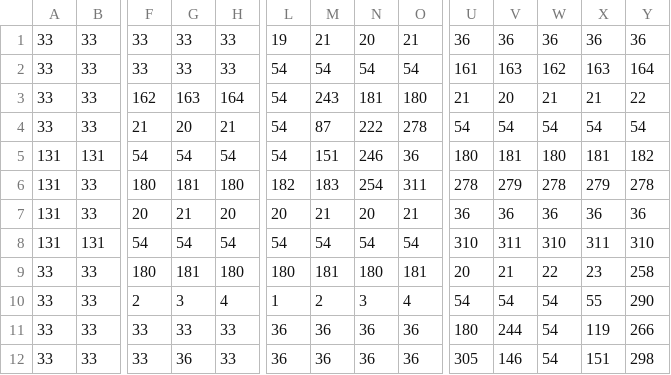
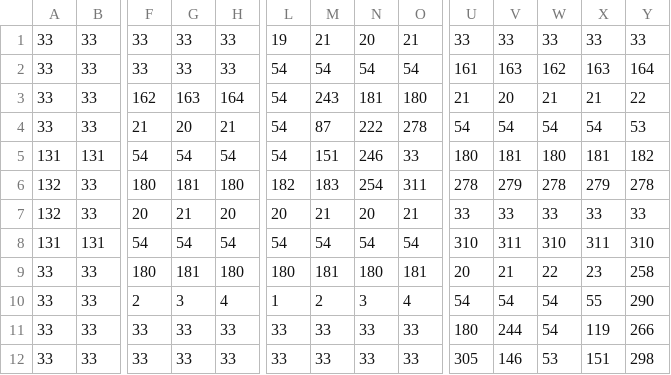
Before and after one commit to Sagbyy/PiratesWarriors, a CSV file: assets/MapCSV/map1.csv, drawn as a sheet; only a part is shown, gaps mark what is left out; the diff names each change by its address in the sheet, - before the commit and + after, or states it on an @@ line.

```diff
--- a/assets/MapCSV/map1.csv
+++ b/assets/MapCSV/map1.csv
-U1: 36
+U1: 33
-V1: 36
+V1: 33
-W1: 36
+W1: 33
-X1: 36
+X1: 33
-Y1: 36
+Y1: 33
-Y4: 54
+Y4: 53
-O5: 36
+O5: 33
-A6:A7: 131
+A6:A7: 132
-U7: 36
+U7: 33
-V7: 36
+V7: 33
-W7: 36
+W7: 33
-X7: 36
+X7: 33
-Y7: 36
+Y7: 33
-L11:L12: 36
+L11:L12: 33
-M11:M12: 36
+M11:M12: 33
-N11:N12: 36
+N11:N12: 33
-O11:O12: 36
+O11:O12: 33
-G12: 36
+G12: 33
-W12: 54
+W12: 53
```
Also changed, not shown: assets/MapCSV/map2.csv, 5 other files.
